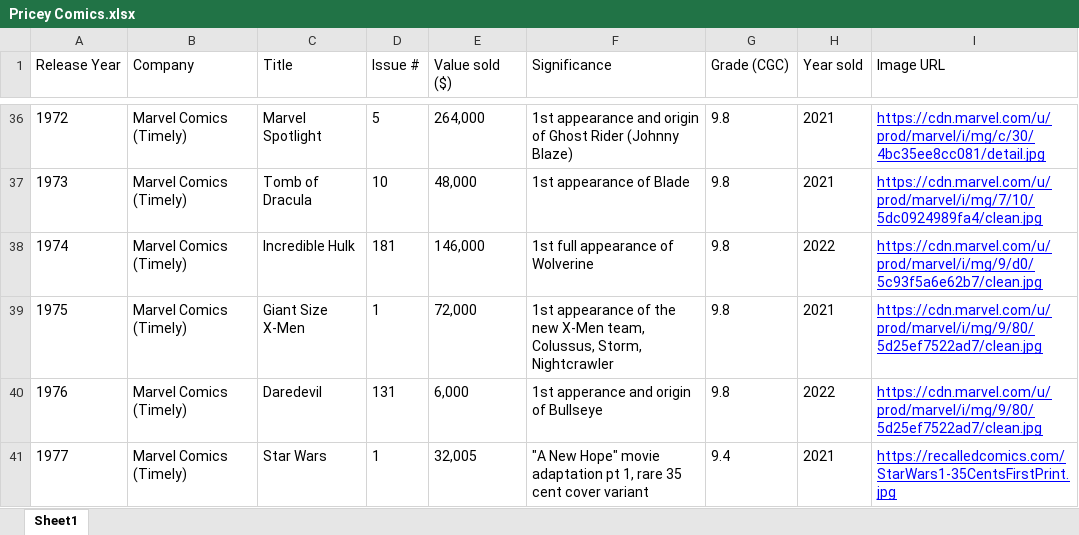
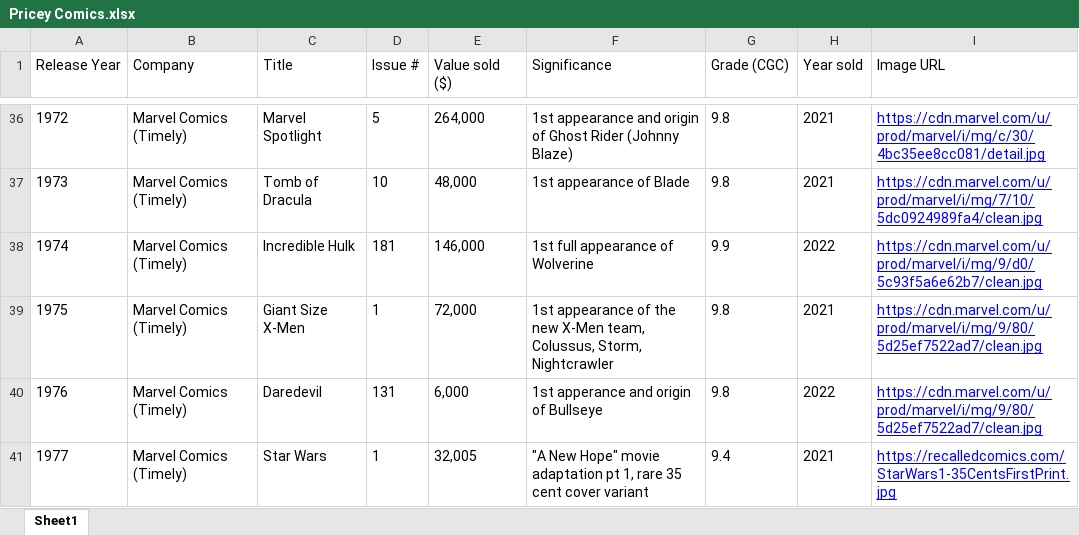
Before and after one commit to Tallex0/Pricey-Comics, an Excel workbook: Pricey Comics.xlsx, sheet Sheet1, drawn as a sheet; only a part is shown, gaps mark what is left out; values as stored, in another font and other column widths than the file's, no borders; charts and pictures not drawn; the diff names each change by its address in the sheet, - before the commit and + after, or states it on an @@ line.

Commit message:
updated hulk 181 to 9.9 cgc

```diff
--- a/Pricey Comics.xlsx (sheet Sheet1)
+++ b/Pricey Comics.xlsx (sheet Sheet1)
-G38 (Grade (CGC)): 9.8
+G38 (Grade (CGC)): 9.9
```
